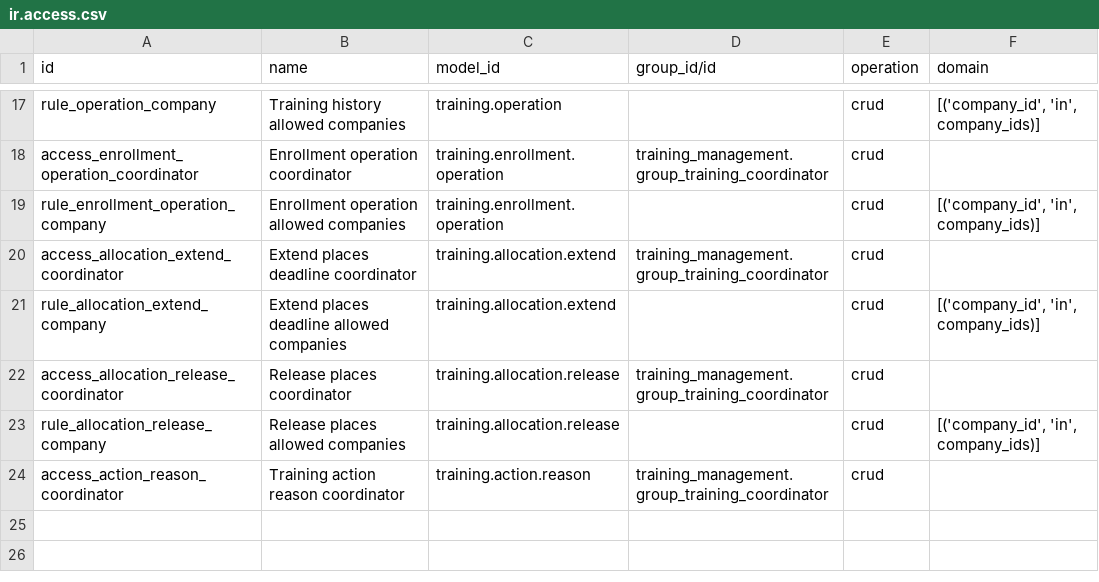
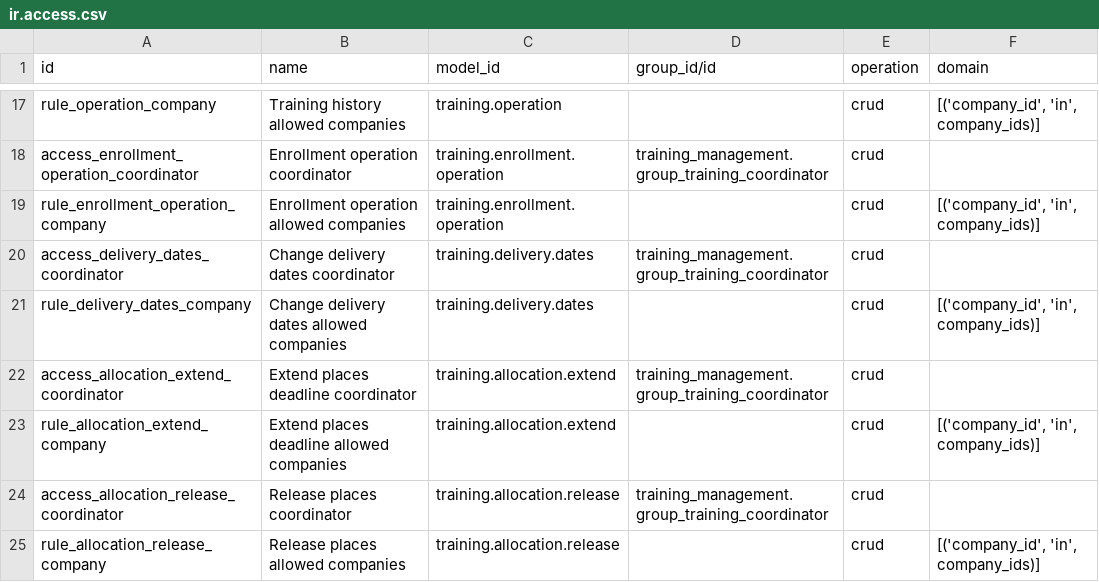
Before and after one commit to Progideo/training_management, a CSV file: addons/training_management/security/ir.access.csv, drawn as a sheet; only a part is shown, gaps mark what is left out; the shorter side is filled out with more unchanged rows.

```diff
--- a/addons/training_management/security/ir.access.csv
+++ b/addons/training_management/security/ir.access.csv
@@ -19,2 +19,4 @@ access_enrollment_operation_coordinator,Enrollment operation coordinator,trainin
 rule_enrollment_operation_company,Enrollment operation allowed companies,training.enrollment.operation,,crud,"[('company_id', 'in', company_ids)]"
+access_delivery_dates_coordinator,Change delivery dates coordinator,training.delivery.dates,training_management.group_training_coordinator,crud,
+rule_delivery_dates_company,Change delivery dates allowed companies,training.delivery.dates,,crud,"[('company_id', 'in', company_ids)]"
 access_allocation_extend_coordinator,Extend places deadline coordinator,training.allocation.extend,training_management.group_training_coordinator,crud,
```
Also changed, not shown: 6 other files.
